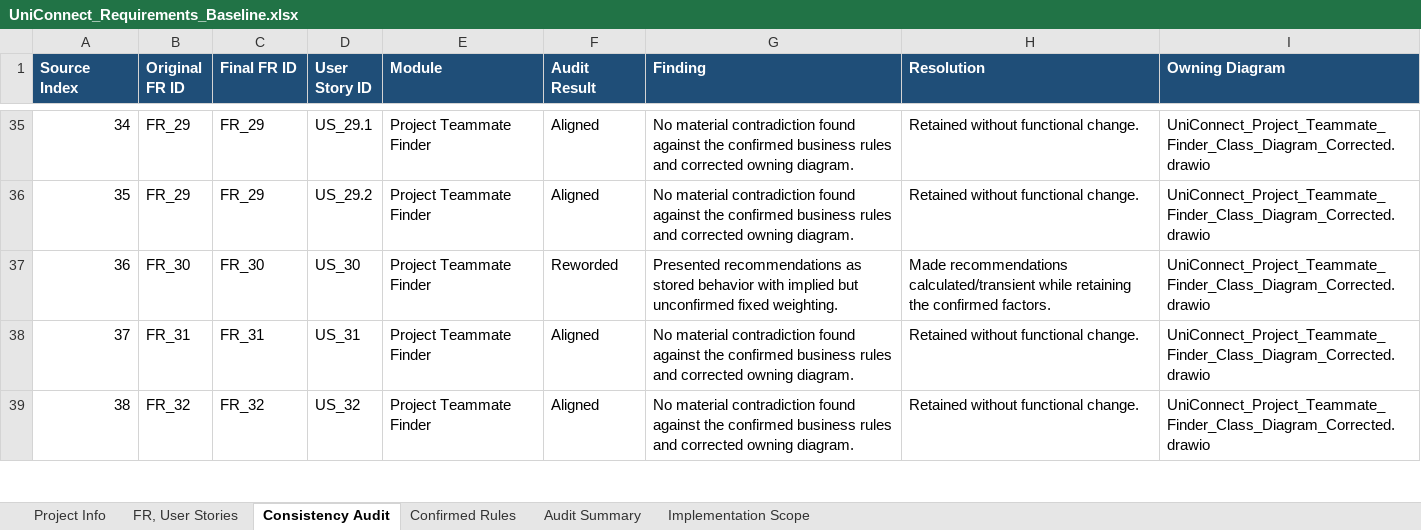
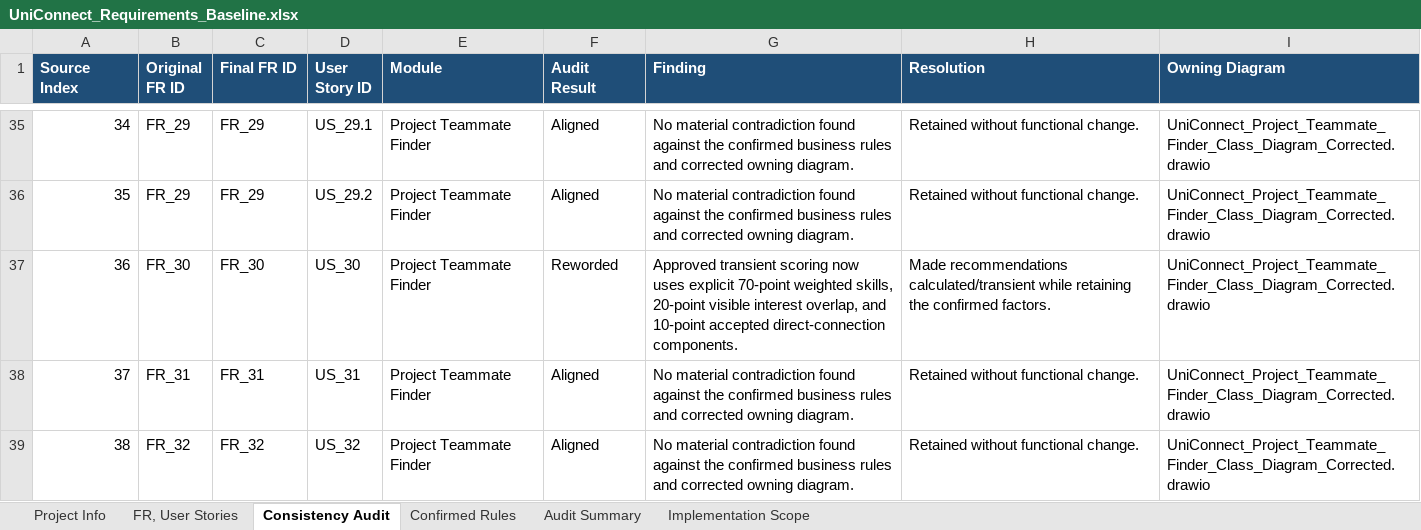
Before and after one commit to aymannondiny/SPL-II_UniConnect, an Excel workbook: docs/requirements/UniConnect_Requirements_Baseline.xlsx, sheet Consistency Audit, drawn as a sheet; only a part is shown, gaps mark what is left out; values as stored, in another font and other column widths than the file's, no borders; conditional formats and table styles not drawn; the diff names each change by its address in the sheet, - before the commit and + after, or states it on an @@ line.

Commit message:
feat(project): add explainable recommendation scoring (#85) (#86)

```diff
--- a/docs/requirements/UniConnect_Requirements_Baseline.xlsx (sheet Consistency Audit)
+++ b/docs/requirements/UniConnect_Requirements_Baseline.xlsx (sheet Consistency Audit)
-G37 (Finding): Presented recommendations as stored behavior with implied but unconfirmed fixed weighting.
+G37 (Finding): Approved transient scoring now uses explicit 70-point weighted skills, 20-point visible interest overlap, and 10-point accepted direct-connection components.
```
Also changed, not shown: sheet FR, User Stories, sheet Implementation Scope, sheet Audit Summary, 13 other files.
